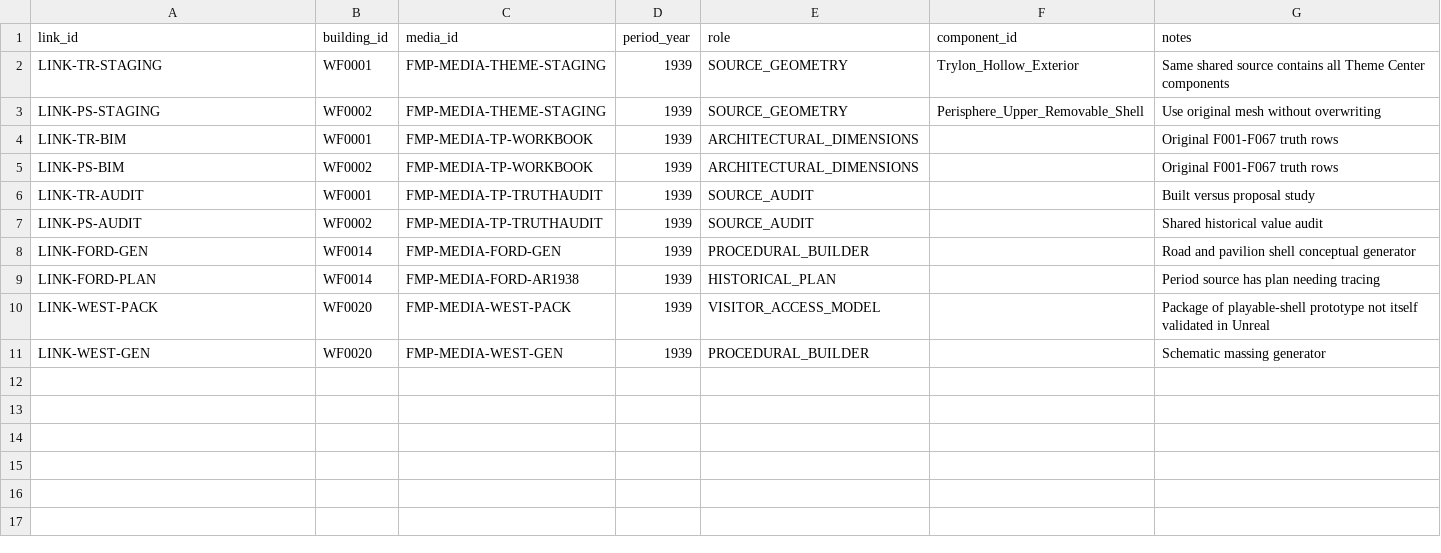
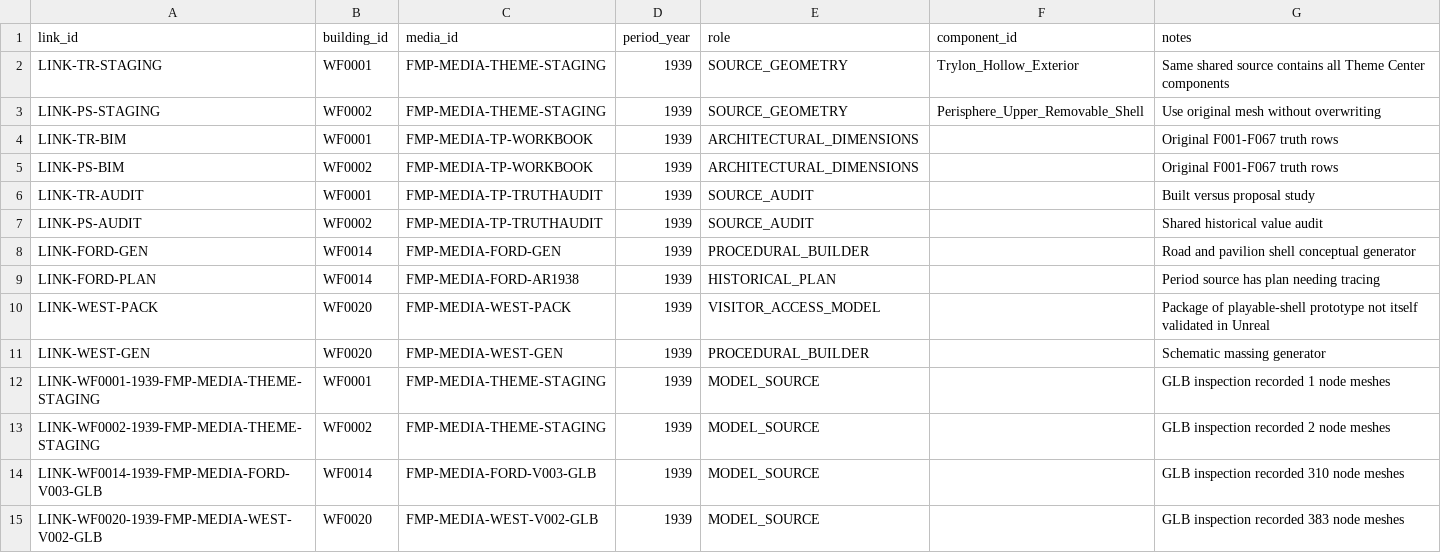
Before and after one commit to cameronprops/TheFlushingMeadowProject, a CSV file: catalog/master_building_media.csv, drawn as a sheet.

Commit message:
data(fmp): attach newly inspected GLB media and true source-model envelopes

```diff
--- a/catalog/master_building_media.csv
+++ b/catalog/master_building_media.csv
@@ -11 +11,5 @@ LINK-WEST-PACK,WF0020,FMP-MEDIA-WEST-PACK,1939,VISITOR_ACCESS_MODEL,,Package of
 LINK-WEST-GEN,WF0020,FMP-MEDIA-WEST-GEN,1939,PROCEDURAL_BUILDER,,Schematic massing generator
+LINK-WF0001-1939-FMP-MEDIA-THEME-STAGING,WF0001,FMP-MEDIA-THEME-STAGING,1939,MODEL_SOURCE,,GLB inspection recorded 1 node meshes
+LINK-WF0002-1939-FMP-MEDIA-THEME-STAGING,WF0002,FMP-MEDIA-THEME-STAGING,1939,MODEL_SOURCE,,GLB inspection recorded 2 node meshes
+LINK-WF0014-1939-FMP-MEDIA-FORD-V003-GLB,WF0014,FMP-MEDIA-FORD-V003-GLB,1939,MODEL_SOURCE,,GLB inspection recorded 310 node meshes
+LINK-WF0020-1939-FMP-MEDIA-WEST-V002-GLB,WF0020,FMP-MEDIA-WEST-V002-GLB,1939,MODEL_SOURCE,,GLB inspection recorded 383 node meshes
```
